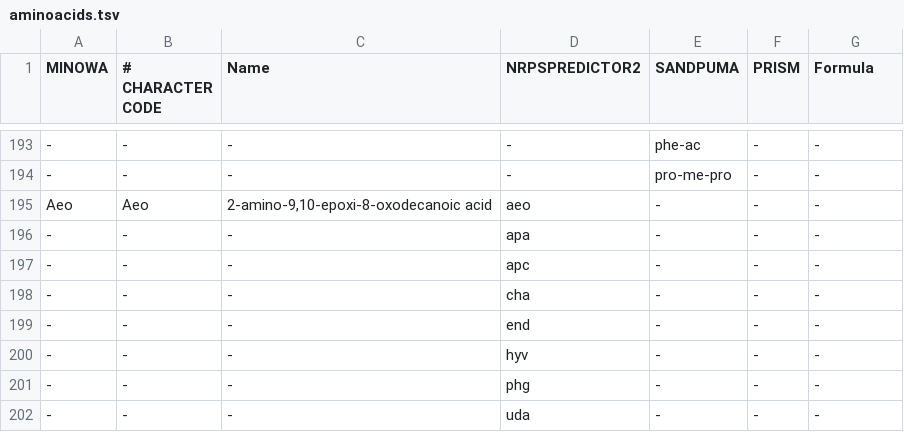
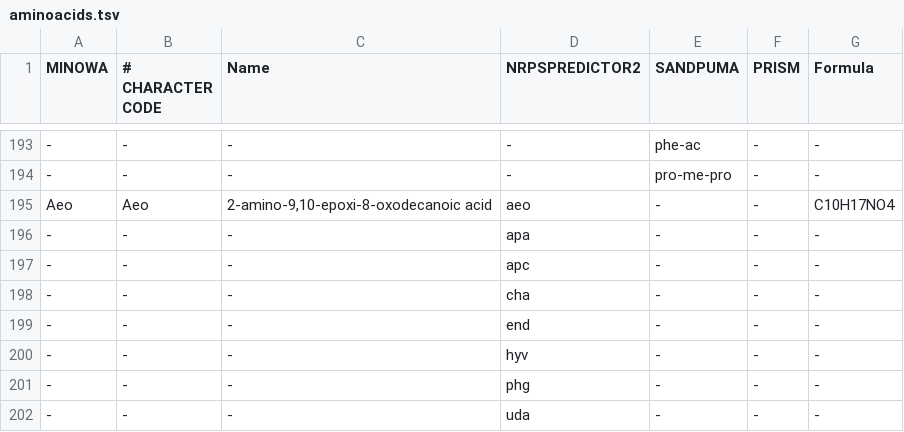
Before and after one commit to ablab/nerpa, a TSV file: resources/aminoacids.tsv, drawn as a sheet; only a part is shown, gaps mark what is left out; the diff names each change by its address in the sheet, - before the commit and + after, or states it on an @@ line.

```diff
--- a/resources/aminoacids.tsv
+++ b/resources/aminoacids.tsv
-G195 (Formula): -
+G195 (Formula): C10H17NO4
```
Also changed, not shown: 5 other files.
